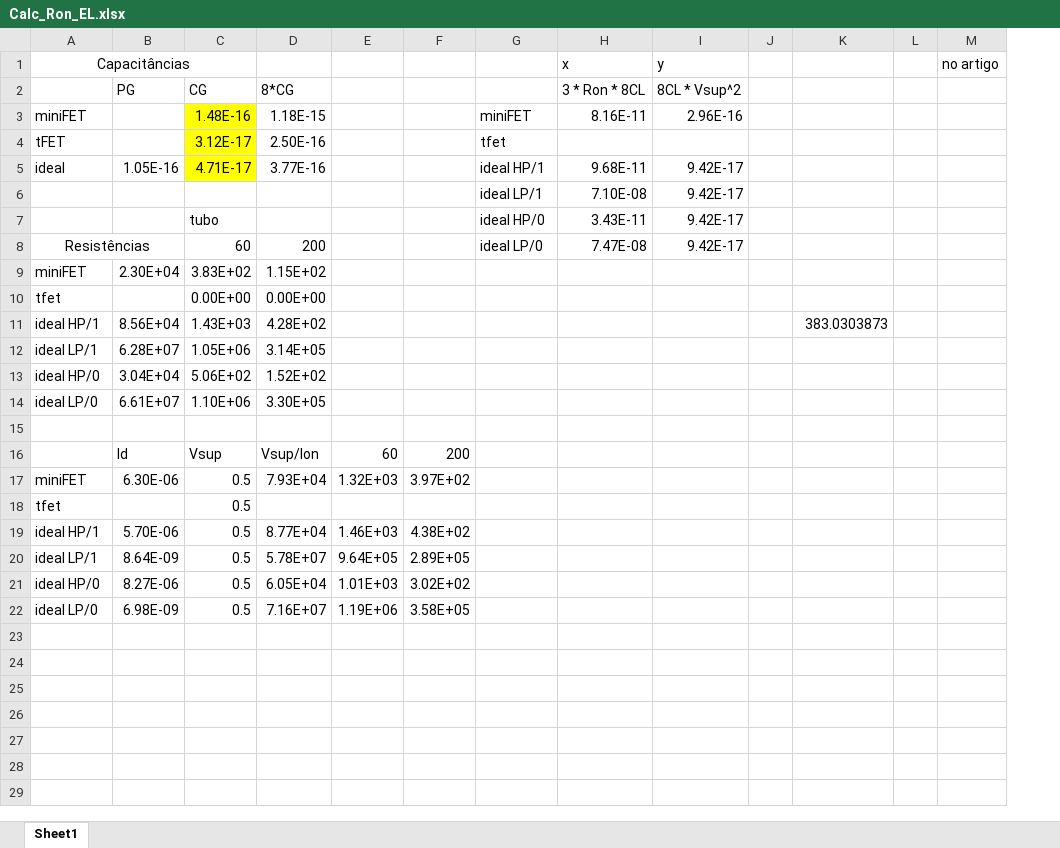
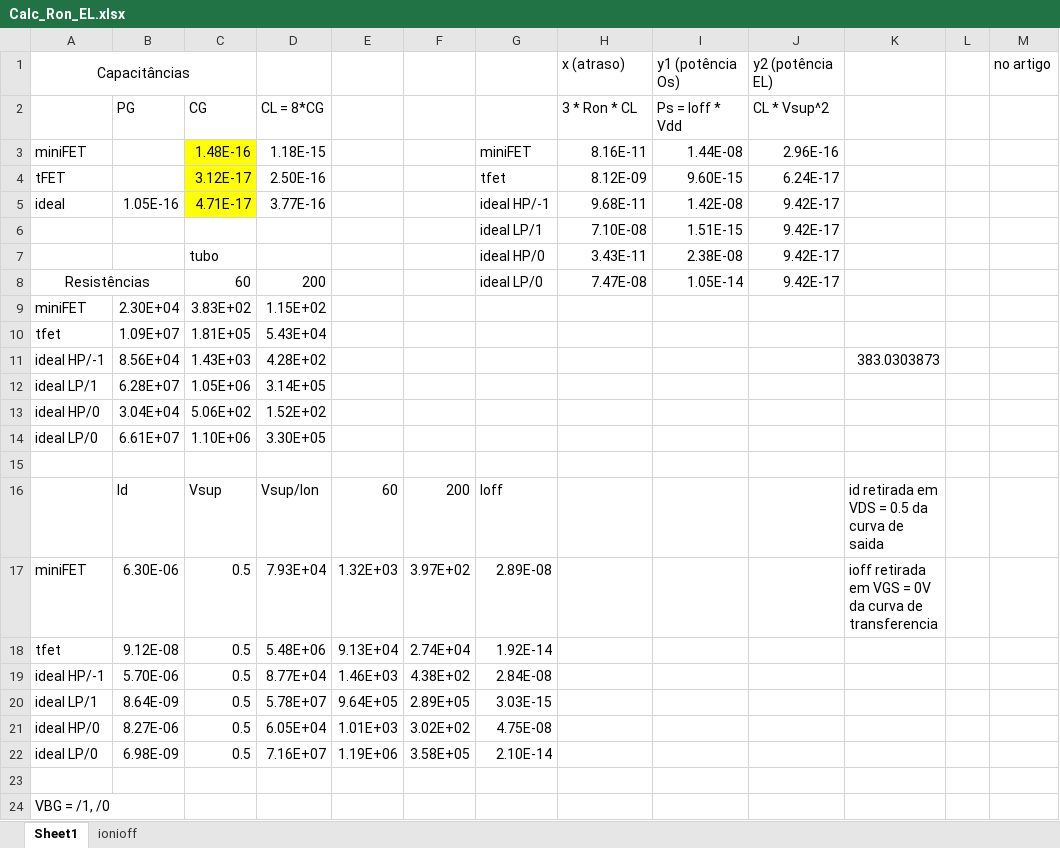
Before and after one commit to becahp/matlab, an Excel workbook: TFET2/Calc_Ron_EL.xlsx, sheet Sheet1, drawn as a sheet; only a part is shown; values as stored, in another font and other column widths than the file's, no borders; removed rows and columns are numbered as before the commit, all else as after; rows hold the shown columns only; the diff names each change by its address in the sheet, - before the commit and + after, or states it on an @@ line.

```diff
--- a/TFET2/Calc_Ron_EL.xlsx (sheet Sheet1)
+++ b/TFET2/Calc_Ron_EL.xlsx (sheet Sheet1)
+sheet tab: ionioff
+column I (y1 (potência Os)), rows 2-8: Ps = Ioff * Vdd | 1.44E-08 | 9.60E-15 | 1.42E-08 | 1.51E-15 | 2.38E-08 | 1.05E-14
-column J, empty
-H1: x
+H1: x (atraso)
-J1: y
+J1: y2 (potência EL)
-D2: 8*CG
+D2: CL = 8*CG
-H2 (x (atraso)): 3 * Ron * 8CL
+H2 (x (atraso)): 3 * Ron * CL
-J2 (y2 (potência EL)): 8CL * Vsup^2
+J2 (y2 (potência EL)): CL * Vsup^2
-H4 (x (atraso)): (empty)
+H4 (x (atraso)): 8.12E-09
-J4 (y2 (potência EL)): (empty)
+J4 (y2 (potência EL)): 6.24E-17
-G5: ideal HP/1
+G5: ideal HP/-1
-row 10: tfet |  | 0.00E+00 | 0.00E+00
+row 10: tfet | 1.09E+07 | 1.81E+05 | 5.43E+04
-A11 (Capacitâncias): ideal HP/1
+A11 (Capacitâncias): ideal HP/-1
-G16: (empty)
+G16: Ioff
-K16: (empty)
+K16: id retirada em VDS = 0.5 da curva de saida
-G17: (empty)
+G17: 2.89E-08
-K17: (empty)
+K17: ioff retirada em VGS = 0V da curva de transferencia
-row 18: tfet |  | 0.5
+row 18: tfet | 9.12E-08 | 0.5 | 5.48E+06 | 9.13E+04 | 2.74E+04 | 1.92E-14
-A19 (Capacitâncias): ideal HP/1
+A19 (Capacitâncias): ideal HP/-1
-G19: (empty)
+G19: 2.84E-08
-G20: (empty)
+G20: 3.03E-15
-G21: (empty)
+G21: 4.75E-08
-G22: (empty)
+G22: 2.10E-14
+row 23: (empty)
+row 24: VBG = /1, /0
```
Also changed, not shown: 4 other files.
